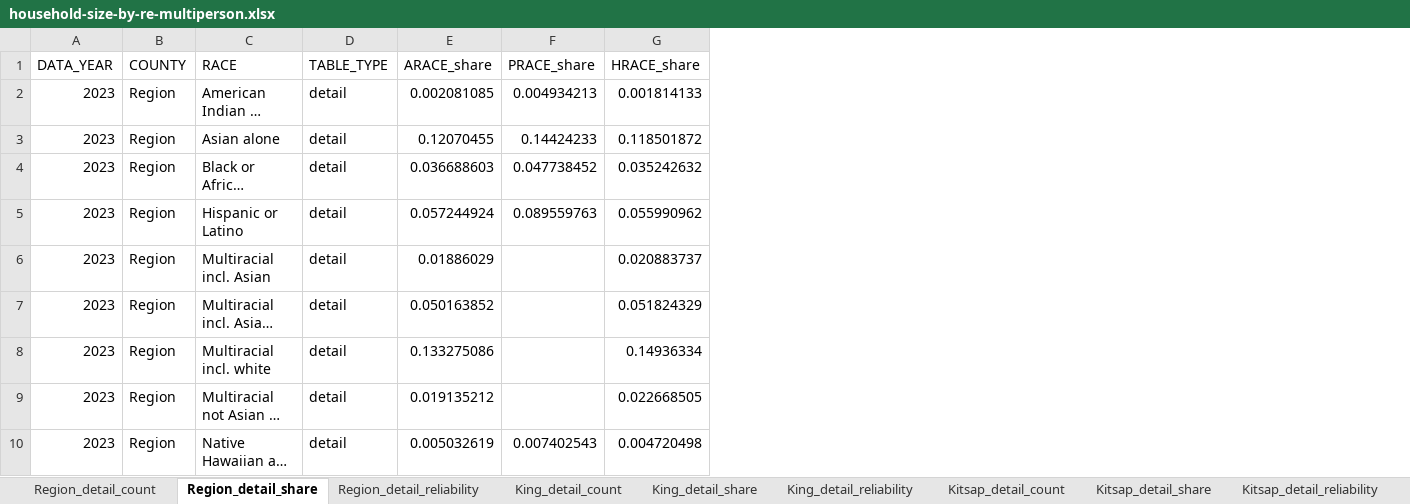
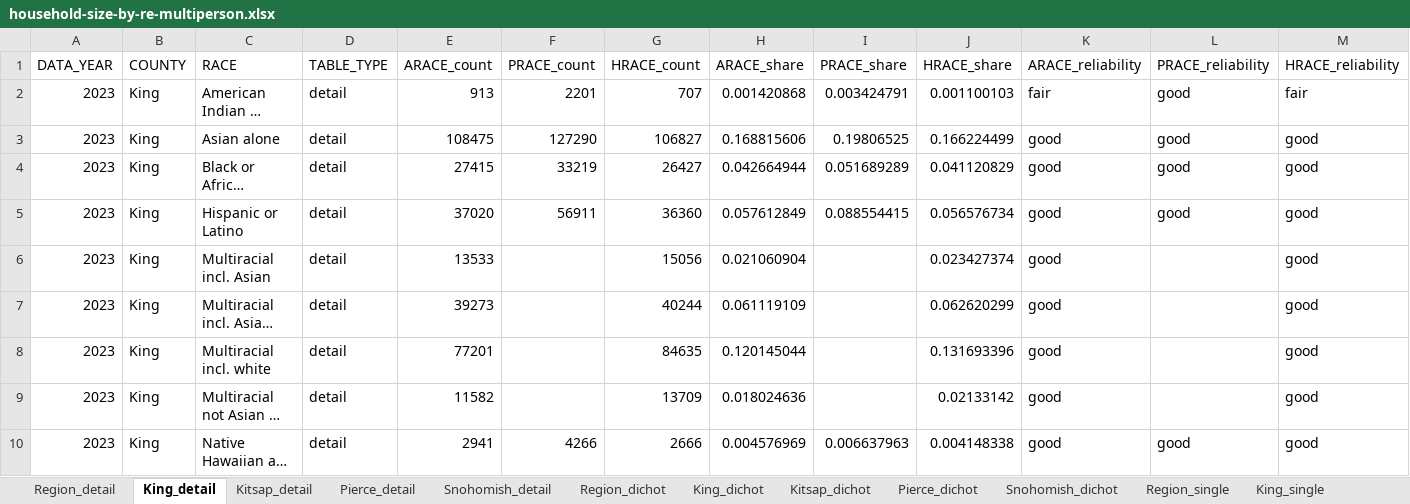
Before and after one commit to psrc/exploration-race-ethnicity, an Excel workbook: household-size/data/household-size-by-re-multiperson.xlsx, sheet King_detail, drawn as a sheet; only a part is shown; long unchanged cells end in …; values as stored, in another font and other column widths than the file's, no borders; addresses are those after the commit; the diff covers the shown part only; the diff names each change by its address in the sheet, - before the commit and + after, or states it on an @@ line.

```diff
--- a/household-size/data/household-size-by-re-multiperson.xlsx (sheet King_detail)
+++ b/household-size/data/household-size-by-re-multiperson.xlsx (sheet King_detail)
-sheet tab: Region_detail_count
+sheet tab: Region_detail
-sheet tab: Region_detail_share
+sheet tab: King_detail
-sheet tab: Region_detail_reliability
+sheet tab: Kitsap_detail
-sheet tab: King_detail_count
+sheet tab: Pierce_detail
-sheet tab: King_detail_share
+sheet tab: Snohomish_detail
-sheet tab: King_detail_reliability
+sheet tab: Region_dichot
-sheet tab: Kitsap_detail_count
+sheet tab: King_dichot
-sheet tab: Kitsap_detail_share
+sheet tab: Kitsap_dichot
-sheet tab: Kitsap_detail_reliability
+sheet tab: Pierce_dichot
+column E (ARACE_count), rows 2-10: 913 | 108475 | 27415 | 37020 | 13533 | 39273 | 77201 | 11582 | 2941
+column F (PRACE_count), rows 2-10: 2201 | 127290 | 33219 | 56911 |  |  |  |  | 4266
+column G (HRACE_count), rows 2-10: 707 | 106827 | 26427 | 36360 | 15056 | 40244 | 84635 | 13709 | 2666
+column K (ARACE_reliability), rows 2-10: fair | good | good | good | good | good | good | good | good
+column L (PRACE_reliability), rows 2-10: good | good | good | good |  |  |  |  | good
+column M (HRACE_reliability), rows 2-10: fair | good | good | good | good | good | good | good | good
-B2:B10 (COUNTY): Region
+B2:B10 (COUNTY): King
-H2 (ARACE_share): 0.002081085
+H2 (ARACE_share): 0.001420868
-I2 (PRACE_share): 0.004934213
+I2 (PRACE_share): 0.003424791
-J2 (HRACE_share): 0.001814133
+J2 (HRACE_share): 0.001100103
-H3 (ARACE_share): 0.12070455
+H3 (ARACE_share): 0.168815606
-I3 (PRACE_share): 0.14424233
+I3 (PRACE_share): 0.19806525
-J3 (HRACE_share): 0.118501872
+J3 (HRACE_share): 0.166224499
-H4 (ARACE_share): 0.036688603
+H4 (ARACE_share): 0.042664944
-I4 (PRACE_share): 0.047738452
+I4 (PRACE_share): 0.051689289
-J4 (HRACE_share): 0.035242632
+J4 (HRACE_share): 0.041120829
-H5 (ARACE_share): 0.057244924
+H5 (ARACE_share): 0.057612849
-I5 (PRACE_share): 0.089559763
+I5 (PRACE_share): 0.088554415
-J5 (HRACE_share): 0.055990962
+J5 (HRACE_share): 0.056576734
-H6 (ARACE_share): 0.01886029
+H6 (ARACE_share): 0.021060904
-J6 (HRACE_share): 0.020883737
+J6 (HRACE_share): 0.023427374
-H7 (ARACE_share): 0.050163852
+H7 (ARACE_share): 0.061119109
-J7 (HRACE_share): 0.051824329
+J7 (HRACE_share): 0.062620299
-H8 (ARACE_share): 0.133275086
+H8 (ARACE_share): 0.120145044
-J8 (HRACE_share): 0.14936334
+J8 (HRACE_share): 0.131693396
-H9 (ARACE_share): 0.019135212
+H9 (ARACE_share): 0.018024636
-J9 (HRACE_share): 0.022668505
+J9 (HRACE_share): 0.02133142
-H10 (ARACE_share): 0.005032619
+H10 (ARACE_share): 0.004576969
-I10 (PRACE_share): 0.007402543
+I10 (PRACE_share): 0.006637963
-J10 (HRACE_share): 0.004720498
+J10 (HRACE_share): 0.004148338
```
Also changed, not shown: 27 edited cells elsewhere in this sheet, sheet Kitsap_single, sheet Pierce_single, sheet Region_single, sheet Snohomish_dichot, sheet King_dichot, sheet Snohomish_detail, 8 more sheets, other sheet tabs, household-count/data/household-count-by-re.xlsx, household-size/data/household-size-by-re-singleperson.xlsx, 6 other files.
